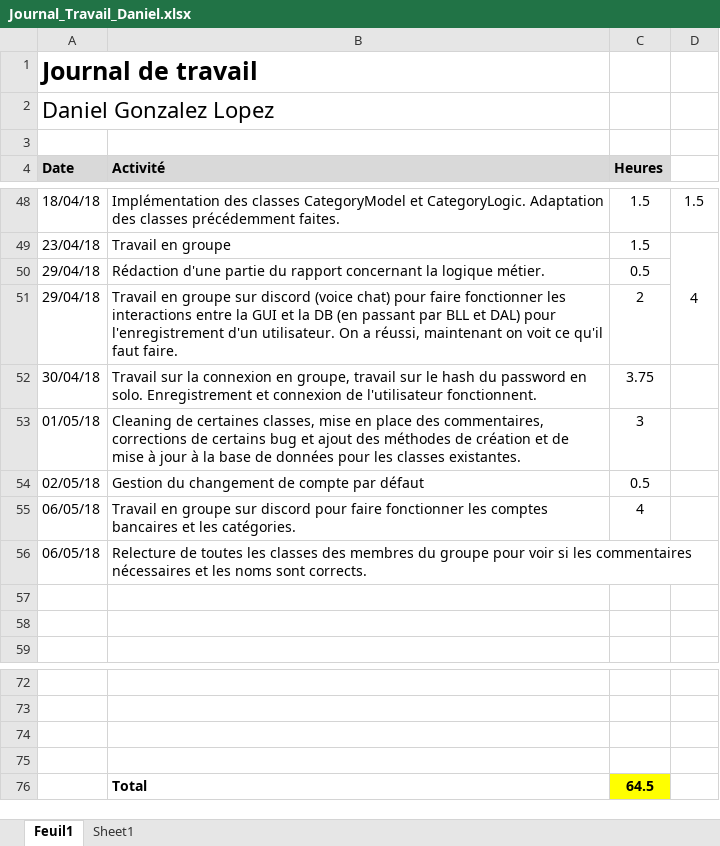
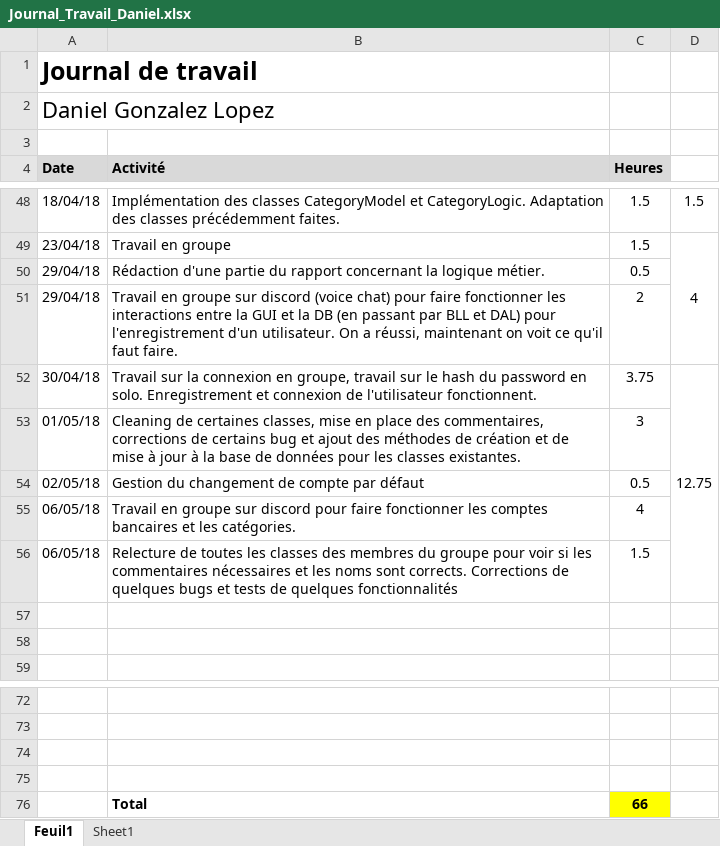
Before and after one commit to Angorance/HEIGVD_MoneyThoring, an Excel workbook: Doc/JournauxTravail/Journal_Travail_Daniel.xlsx, sheet Feuil1, drawn as a sheet; only a part is shown, gaps mark what is left out; values as stored, in another font and other column widths than the file's, no borders; the diff names each change by its address in the sheet, - before the commit and + after, or states it on an @@ line.

Commit message:
MaJ JdT

```diff
--- a/Doc/JournauxTravail/Journal_Travail_Daniel.xlsx (sheet Feuil1)
+++ b/Doc/JournauxTravail/Journal_Travail_Daniel.xlsx (sheet Feuil1)
-D52: (empty)
+D52: 12.75
+D52:D56 merged
-B56 (Activité): …sont corrects.
+B56 (Activité): …sont corrects. Corrections de quelques bugs et tests de quelques fonctionnalités
-C56 (Heures): (empty)
+C56 (Heures): 1.5
-C76 (Heures): 64.5
+C76 (Heures): 66
```
Also changed, not shown: sheet Sheet1, charts or pictures.
